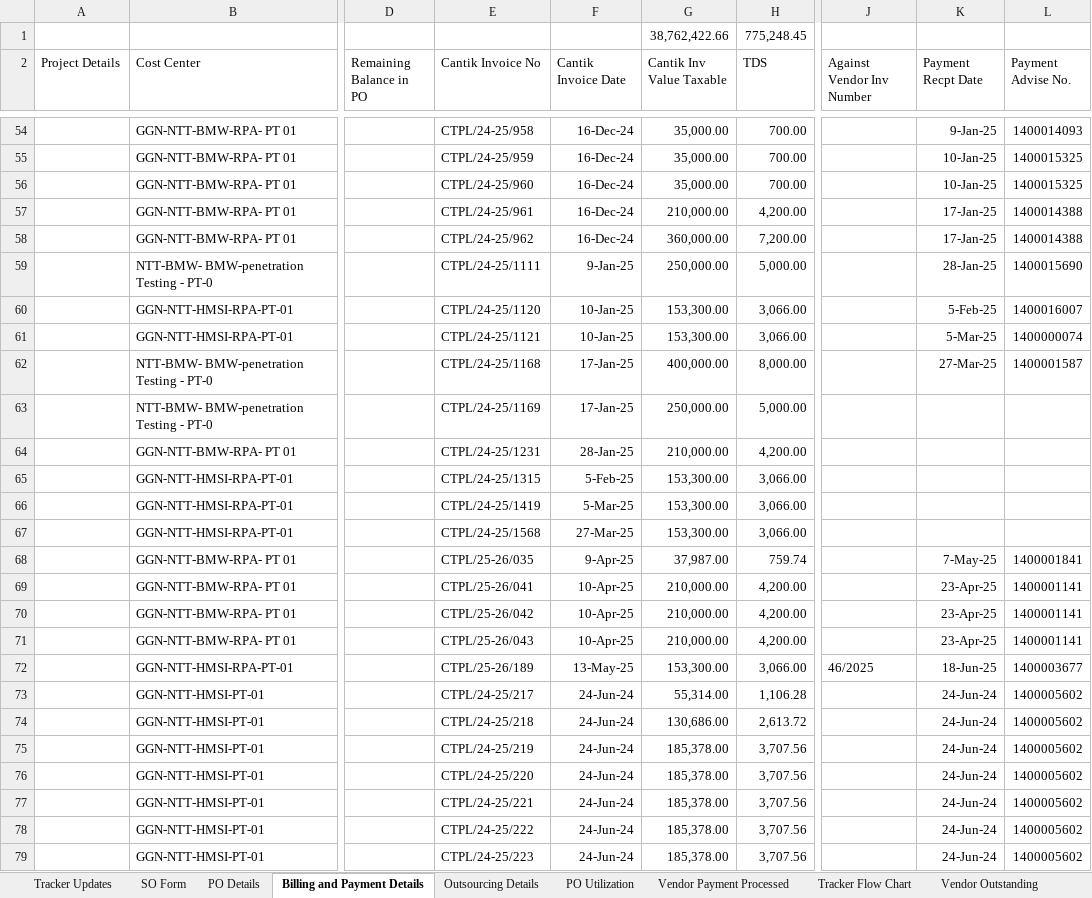
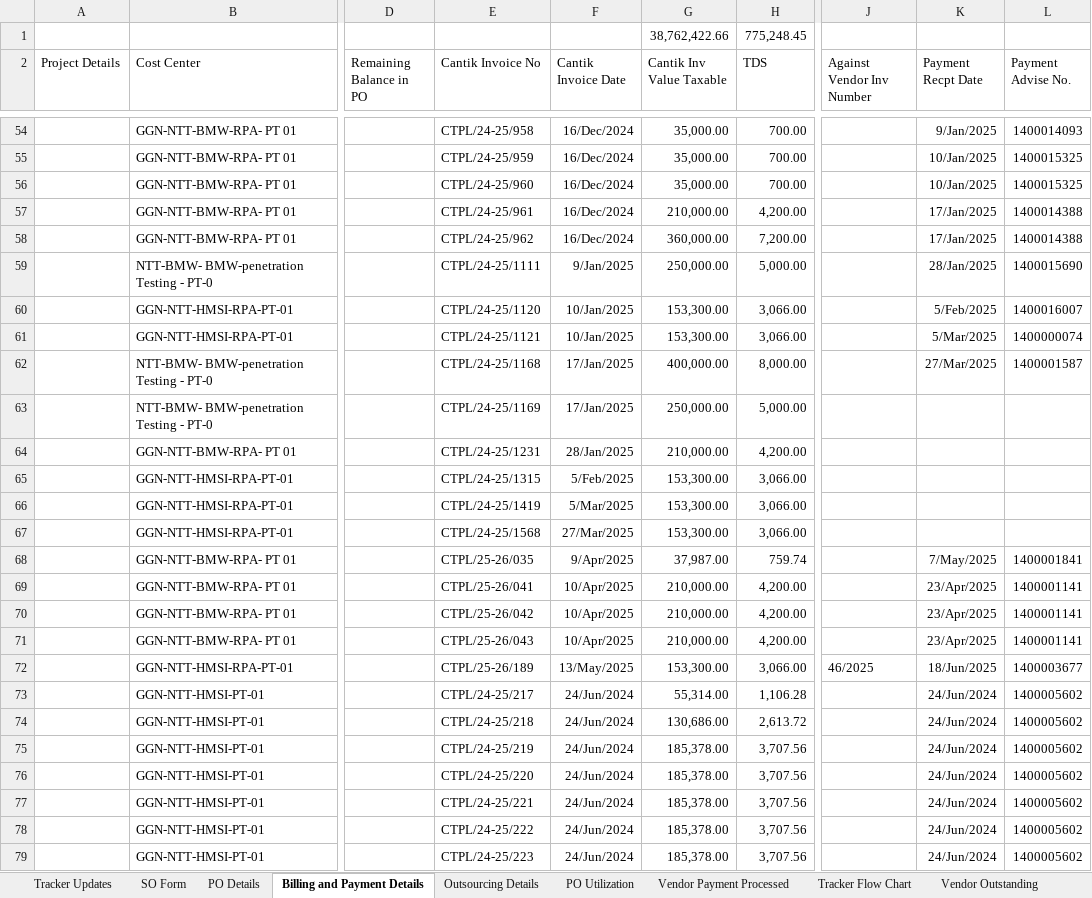
Before and after one commit to CantikTechnologies/PO_Mangment, an Excel workbook: docs/PO Mgmt - For New Tool_Pardeep.xlsx, sheet Billing and Payment Details, drawn as a sheet; only a part is shown, gaps mark what is left out; values as stored, in another font and other column widths than the file's, no borders; the diff covers the shown part only; the diff names each change by its address in the sheet, - before the commit and + after, or states it on an @@ line.

```diff
--- a/docs/PO Mgmt - For New Tool_Pardeep.xlsx (sheet Billing and Payment Details)
+++ b/docs/PO Mgmt - For New Tool_Pardeep.xlsx (sheet Billing and Payment Details)
-F54:F58 (Cantik Invoice Date): 16-Dec-24
+F54:F58 (Cantik Invoice Date): 16/Dec/2024
-K54 (Payment Recpt Date): 9-Jan-25
+K54 (Payment Recpt Date): 9/Jan/2025
-K55:K56 (Payment Recpt Date): 10-Jan-25
+K55:K56 (Payment Recpt Date): 10/Jan/2025
-K57:K58 (Payment Recpt Date): 17-Jan-25
+K57:K58 (Payment Recpt Date): 17/Jan/2025
-F59 (Cantik Invoice Date): 9-Jan-25
+F59 (Cantik Invoice Date): 9/Jan/2025
-K59 (Payment Recpt Date): 28-Jan-25
+K59 (Payment Recpt Date): 28/Jan/2025
-F60:F61 (Cantik Invoice Date): 10-Jan-25
+F60:F61 (Cantik Invoice Date): 10/Jan/2025
-K60 (Payment Recpt Date): 5-Feb-25
+K60 (Payment Recpt Date): 5/Feb/2025
-K61 (Payment Recpt Date): 5-Mar-25
+K61 (Payment Recpt Date): 5/Mar/2025
-F62:F63 (Cantik Invoice Date): 17-Jan-25
+F62:F63 (Cantik Invoice Date): 17/Jan/2025
-K62 (Payment Recpt Date): 27-Mar-25
+K62 (Payment Recpt Date): 27/Mar/2025
-F64 (Cantik Invoice Date): 28-Jan-25
+F64 (Cantik Invoice Date): 28/Jan/2025
-F65 (Cantik Invoice Date): 5-Feb-25
+F65 (Cantik Invoice Date): 5/Feb/2025
-F66 (Cantik Invoice Date): 5-Mar-25
+F66 (Cantik Invoice Date): 5/Mar/2025
-F67 (Cantik Invoice Date): 27-Mar-25
+F67 (Cantik Invoice Date): 27/Mar/2025
-F68 (Cantik Invoice Date): 9-Apr-25
+F68 (Cantik Invoice Date): 9/Apr/2025
-K68 (Payment Recpt Date): 7-May-25
+K68 (Payment Recpt Date): 7/May/2025
-F69:F71 (Cantik Invoice Date): 10-Apr-25
+F69:F71 (Cantik Invoice Date): 10/Apr/2025
-K69:K71 (Payment Recpt Date): 23-Apr-25
+K69:K71 (Payment Recpt Date): 23/Apr/2025
-F72 (Cantik Invoice Date): 13-May-25
+F72 (Cantik Invoice Date): 13/May/2025
-K72 (Payment Recpt Date): 18-Jun-25
+K72 (Payment Recpt Date): 18/Jun/2025
-F73:F79 (Cantik Invoice Date): 24-Jun-24
+F73:F79 (Cantik Invoice Date): 24/Jun/2024
-K73:K79 (Payment Recpt Date): 24-Jun-24
+K73:K79 (Payment Recpt Date): 24/Jun/2024
```
Also changed, not shown: 294 edited cells elsewhere in this sheet, sheet Outsourcing Details, sheet PO Utilization, sheet PO Details, sheet SO Form, hidden cells, 28 other files.
